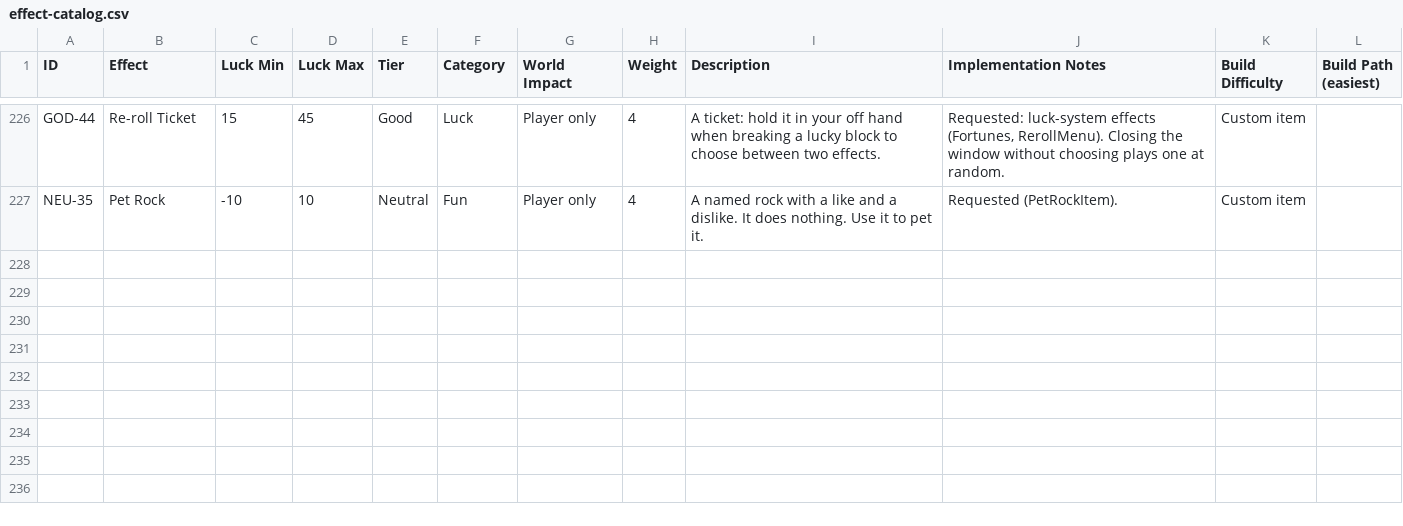
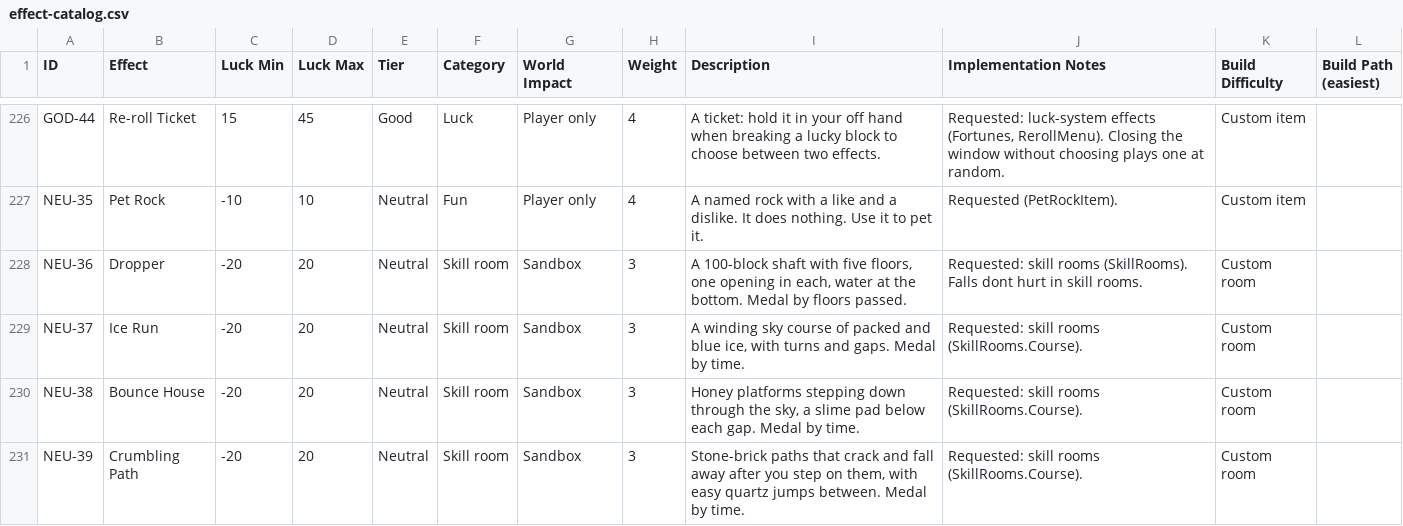
Before and after one commit to quickq123/rngambling, a CSV file: docs/effect-catalog.csv, drawn as a sheet; only a part is shown, gaps mark what is left out; the diff covers the shown part only.

```diff
--- a/docs/effect-catalog.csv
+++ b/docs/effect-catalog.csv
@@ -227 +227,5 @@ GOD-44,Re-roll Ticket,15,45,Good,Luck,Player only,4,"A ticket: hold it in your o
 NEU-35,Pet Rock,-10,10,Neutral,Fun,Player only,4,"A named rock with a like and a dislike. It does nothing. Use it to pet it.","Requested (PetRockItem).",Custom item,
+NEU-36,Dropper,-20,20,Neutral,Skill room,Sandbox,3,"A 100-block shaft with five floors, one opening in each, water at the bottom. Medal by floors passed.","Requested: skill rooms (SkillRooms). Falls dont hurt in skill rooms.",Custom room,
+NEU-37,Ice Run,-20,20,Neutral,Skill room,Sandbox,3,"A winding sky course of packed and blue ice, with turns and gaps. Medal by time.","Requested: skill rooms (SkillRooms.Course).",Custom room,
+NEU-38,Bounce House,-20,20,Neutral,Skill room,Sandbox,3,"Honey platforms stepping down through the sky, a slime pad below each gap. Medal by time.","Requested: skill rooms (SkillRooms.Course).",Custom room,
+NEU-39,Crumbling Path,-20,20,Neutral,Skill room,Sandbox,3,"Stone-brick paths that crack and fall away after you step on them, with easy quartz jumps between. Medal by time.","Requested: skill rooms (SkillRooms.Course).",Custom room,
```
Also changed, not shown: 4 added rows and 1 edited cell elsewhere in this file, 11 other files.
